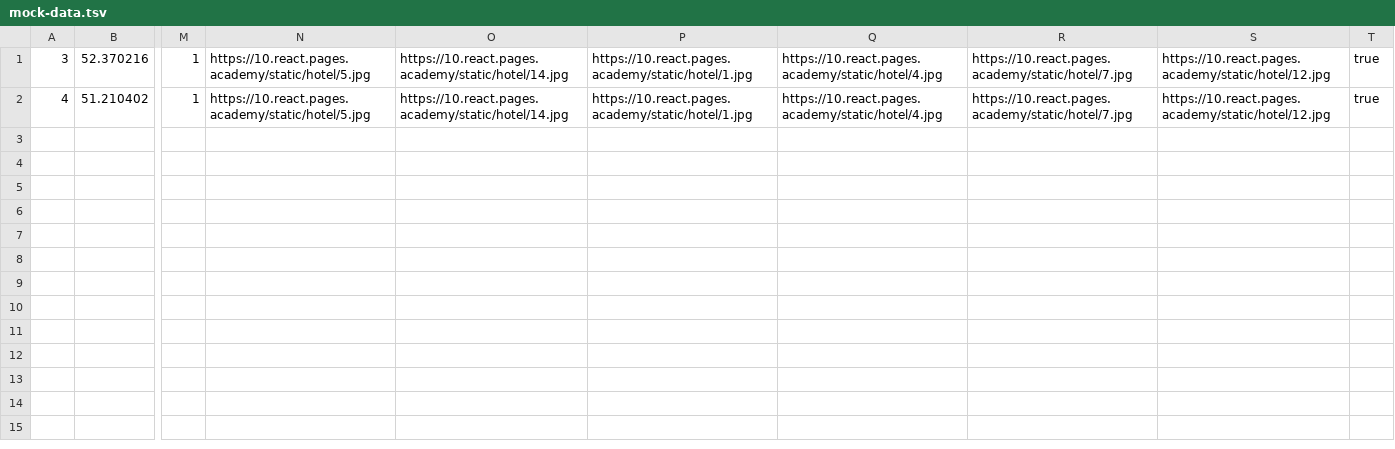
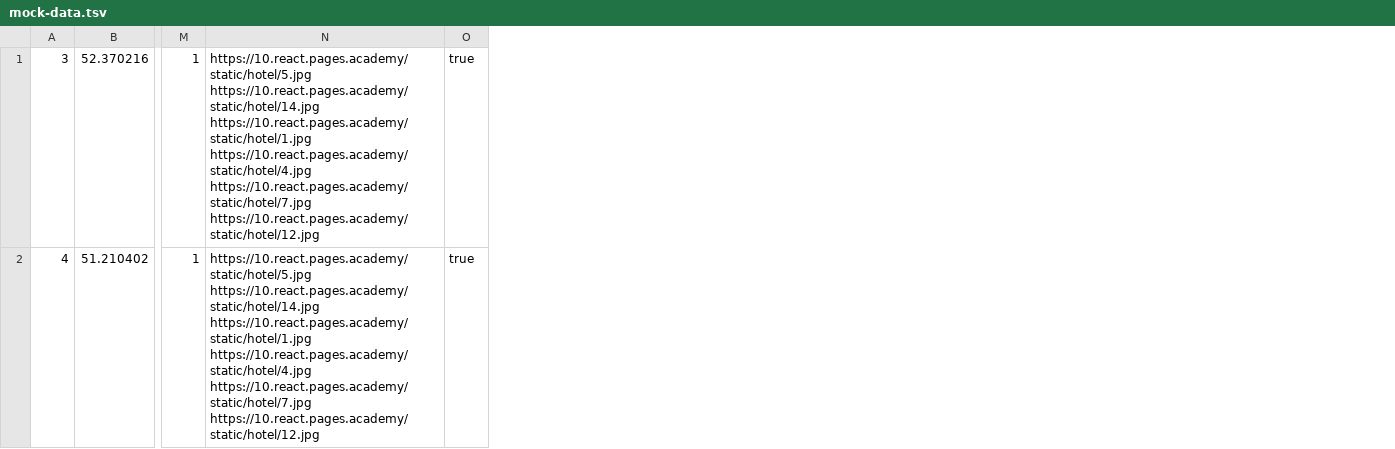
Before and after one commit to Ciberian/Six-cities-Backend, a TSV file: mocks/mock-data.tsv, drawn as a sheet; only a part is shown, gaps mark what is left out; removed rows and columns are numbered as before the commit, all else as after; the diff names each change by its address in the sheet, - before the commit and + after, or states it on an @@ line.

```diff
--- a/mocks/mock-data.tsv
+++ b/mocks/mock-data.tsv
-column N, rows 1-2: https://10.react.pages.academy/static/hotel/5.jpg | https://10.react.pages.academy/static/hotel/5.jpg
-column O, rows 1-2: https://10.react.pages.academy/static/hotel/14.jpg | https://10.react.pages.academy/static/hotel/14.jpg
-column P, rows 1-2: https://10.react.pages.academy/static/hotel/1.jpg | https://10.react.pages.academy/static/hotel/1.jpg
-column Q, rows 1-2: https://10.react.pages.academy/static/hotel/4.jpg | https://10.react.pages.academy/static/hotel/4.jpg
-column R, rows 1-2: https://10.react.pages.academy/static/hotel/7.jpg | https://10.react.pages.academy/static/hotel/7.jpg
-column S, rows 1-2: https://10.react.pages.academy/static/hotel/12.jpg | https://10.react.pages.academy/static/hotel/12.jpg
+column N, rows 1-2: https://10.react.pages.academy/static/hotel/5.jpg https://10.react.pages.academy/static/hotel/14.jpg https://10.react.pages.academy/static/hotel/1.jpg https://10.react.pages.academy/static/hotel/4.jpg https://10.react.pages.academy/static/hotel/7.jpg https://10.react.pages.academy/static/hotel/12.jpg | https://10.react.pages.academy/static/hotel/5.jpg https://10.react.pages.academy/static/hotel/14.jpg https://10.react.pages.academy/static/hotel/1.jpg https://10.react.pages.academy/static/hotel/4.jpg https://10.react.pages.academy/static/hotel/7.jpg https://10.react.pages.academy/static/hotel/12.jpg
```
Also changed, not shown: 4 other files.
